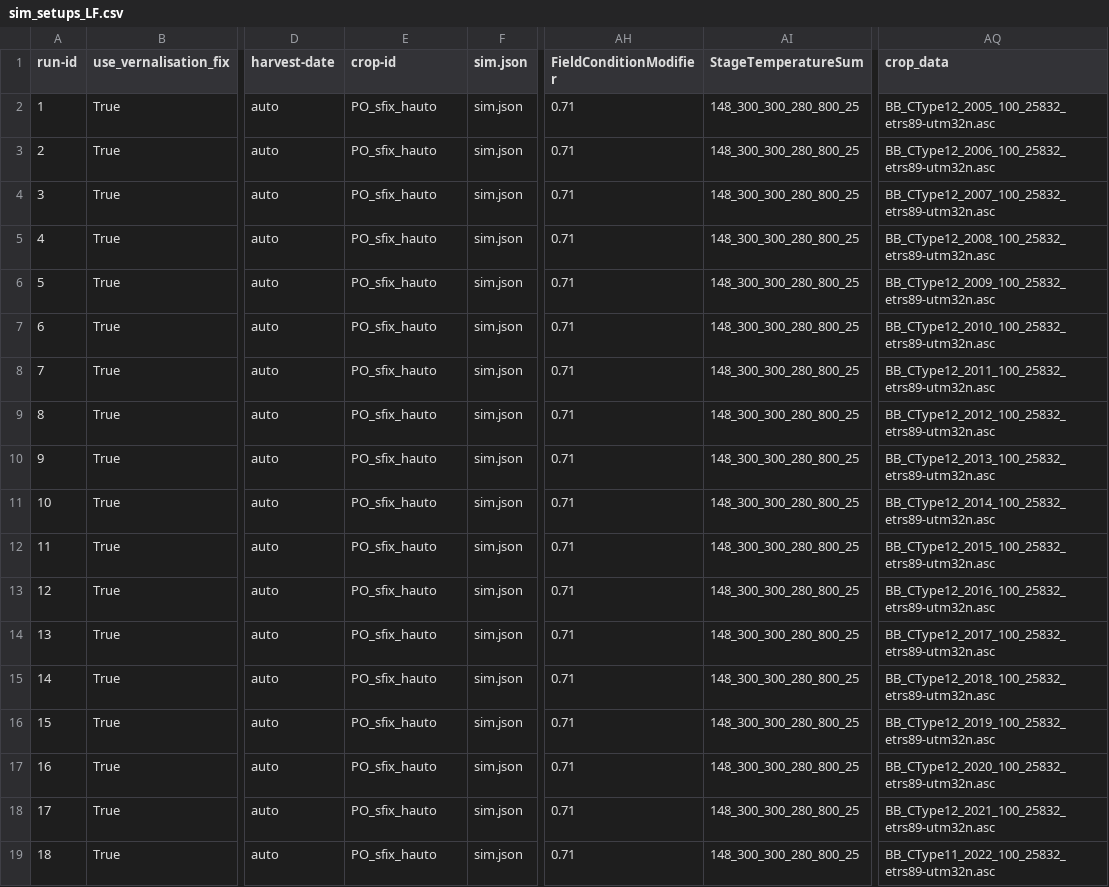
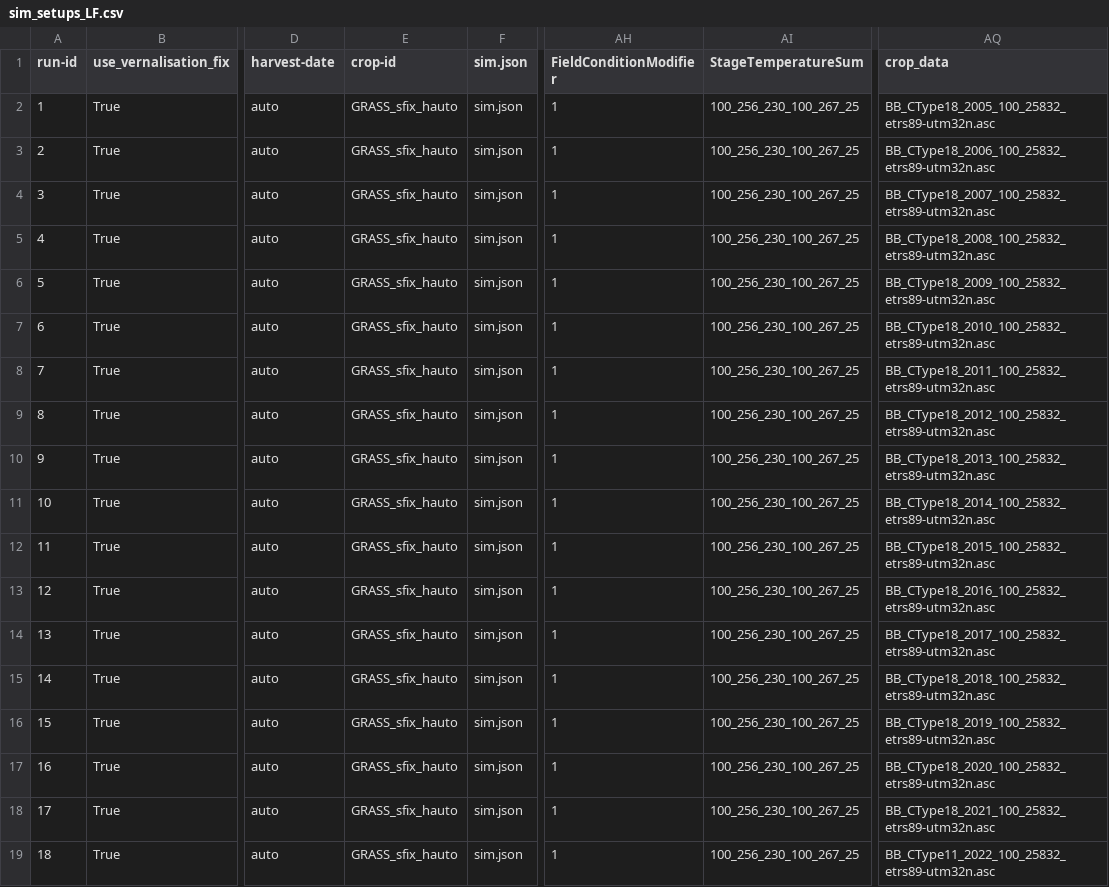
Before and after one commit to zalf-rpm/switch, a CSV file: sim_setups_LF.csv, drawn as a sheet; only a part is shown, gaps mark what is left out; the diff names each change by its address in the sheet, - before the commit and + after, or states it on an @@ line.

Commit message:
update info for GRASS

```diff
--- a/sim_setups_LF.csv
+++ b/sim_setups_LF.csv
-E2:E19 (crop-id): PO_sfix_hauto
+E2:E19 (crop-id): GRASS_sfix_hauto
-AH2:AH19 (FieldConditionModifier): 0.71
+AH2:AH19 (FieldConditionModifier): 1
-AI2:AI19 (StageTemperatureSum): 148_300_300_280_800_25
+AI2:AI19 (StageTemperatureSum): 100_256_230_100_267_25
-AQ2 (crop_data): BB_CType12_2005_100_25832_etrs89-utm32n.asc
+AQ2 (crop_data): BB_CType18_2005_100_25832_etrs89-utm32n.asc
-AQ3 (crop_data): BB_CType12_2006_100_25832_etrs89-utm32n.asc
+AQ3 (crop_data): BB_CType18_2006_100_25832_etrs89-utm32n.asc
-AQ4 (crop_data): BB_CType12_2007_100_25832_etrs89-utm32n.asc
+AQ4 (crop_data): BB_CType18_2007_100_25832_etrs89-utm32n.asc
-AQ5 (crop_data): BB_CType12_2008_100_25832_etrs89-utm32n.asc
+AQ5 (crop_data): BB_CType18_2008_100_25832_etrs89-utm32n.asc
-AQ6 (crop_data): BB_CType12_2009_100_25832_etrs89-utm32n.asc
+AQ6 (crop_data): BB_CType18_2009_100_25832_etrs89-utm32n.asc
-AQ7 (crop_data): BB_CType12_2010_100_25832_etrs89-utm32n.asc
+AQ7 (crop_data): BB_CType18_2010_100_25832_etrs89-utm32n.asc
-AQ8 (crop_data): BB_CType12_2011_100_25832_etrs89-utm32n.asc
+AQ8 (crop_data): BB_CType18_2011_100_25832_etrs89-utm32n.asc
-AQ9 (crop_data): BB_CType12_2012_100_25832_etrs89-utm32n.asc
+AQ9 (crop_data): BB_CType18_2012_100_25832_etrs89-utm32n.asc
-AQ10 (crop_data): BB_CType12_2013_100_25832_etrs89-utm32n.asc
+AQ10 (crop_data): BB_CType18_2013_100_25832_etrs89-utm32n.asc
-AQ11 (crop_data): BB_CType12_2014_100_25832_etrs89-utm32n.asc
+AQ11 (crop_data): BB_CType18_2014_100_25832_etrs89-utm32n.asc
-AQ12 (crop_data): BB_CType12_2015_100_25832_etrs89-utm32n.asc
+AQ12 (crop_data): BB_CType18_2015_100_25832_etrs89-utm32n.asc
-AQ13 (crop_data): BB_CType12_2016_100_25832_etrs89-utm32n.asc
+AQ13 (crop_data): BB_CType18_2016_100_25832_etrs89-utm32n.asc
-AQ14 (crop_data): BB_CType12_2017_100_25832_etrs89-utm32n.asc
+AQ14 (crop_data): BB_CType18_2017_100_25832_etrs89-utm32n.asc
-AQ15 (crop_data): BB_CType12_2018_100_25832_etrs89-utm32n.asc
+AQ15 (crop_data): BB_CType18_2018_100_25832_etrs89-utm32n.asc
-AQ16 (crop_data): BB_CType12_2019_100_25832_etrs89-utm32n.asc
+AQ16 (crop_data): BB_CType18_2019_100_25832_etrs89-utm32n.asc
-AQ17 (crop_data): BB_CType12_2020_100_25832_etrs89-utm32n.asc
+AQ17 (crop_data): BB_CType18_2020_100_25832_etrs89-utm32n.asc
-AQ18 (crop_data): BB_CType12_2021_100_25832_etrs89-utm32n.asc
+AQ18 (crop_data): BB_CType18_2021_100_25832_etrs89-utm32n.asc
```
